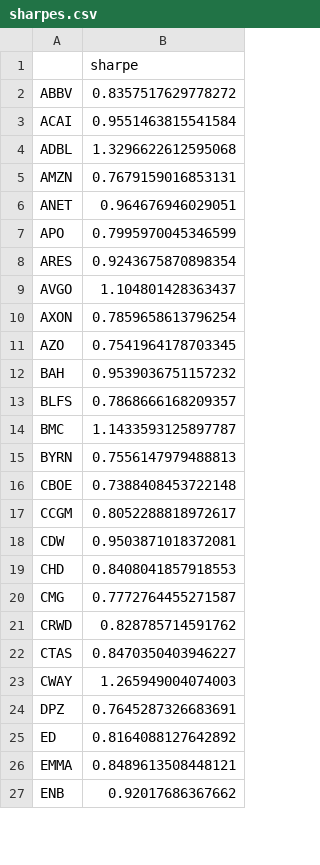
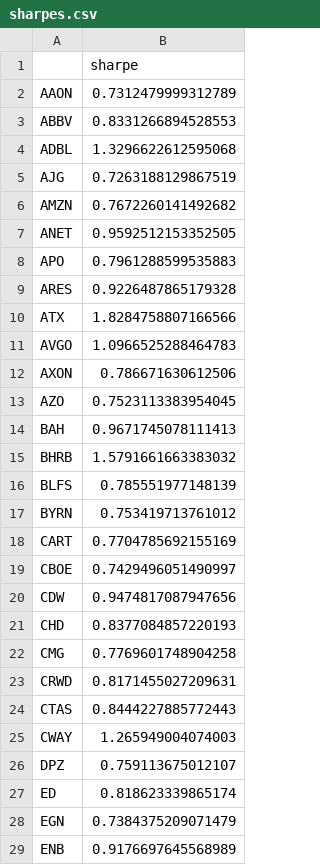
Before and after one commit to damiansp/marketModeling, a CSV file: daily/data/sharpes.csv, drawn as a sheet; only a part is shown; the diff covers the shown part only.

```diff
--- a/daily/data/sharpes.csv
+++ b/daily/data/sharpes.csv
@@ -1,27 +1,29 @@
 ,sharpe
-ABBV,0.8357517629778272
-ACAI,0.9551463815541584
+AAON,0.7312479999312789
+ABBV,0.8331266894528553
 ADBL,1.3296622612595068
-AMZN,0.7679159016853131
-ANET,0.964676946029051
-APO,0.7995970045346599
-ARES,0.9243675870898354
-AVGO,1.104801428363437
-AXON,0.7859658613796254
-AZO,0.7541964178703345
-BAH,0.9539036751157232
-BLFS,0.7868666168209357
-BMC,1.1433593125897787
-BYRN,0.7556147979488813
-CBOE,0.7388408453722148
-CCGM,0.8052288818972617
-CDW,0.9503871018372081
-CHD,0.8408041857918553
-CMG,0.7772764455271587
-CRWD,0.828785714591762
-CTAS,0.8470350403946227
+AJG,0.7263188129867519
+AMZN,0.7672260141492682
+ANET,0.9592512153352505
+APO,0.7961288599535883
+ARES,0.9226487865179328
+ATX,1.8284758807166566
+AVGO,1.0966525288464783
+AXON,0.786671630612506
+AZO,0.7523113383954045
+BAH,0.9671745078111413
+BHRB,1.5791661663383032
+BLFS,0.785551977148139
+BYRN,0.753419713761012
+CART,0.7704785692155169
+CBOE,0.7429496051490997
+CDW,0.9474817087947656
+CHD,0.8377084857220193
+CMG,0.7769601748904258
+CRWD,0.8171455027209631
+CTAS,0.8444227885772443
 CWAY,1.265949004074003
-DPZ,0.7645287326683691
-ED,0.8164088127642892
-EMMA,0.8489613508448121
-ENB,0.92017686367662
+DPZ,0.759113675012107
+ED,0.818623339865174
+EGN,0.7384375209071479
+ENB,0.9176697645568989
```
Also changed, not shown: 6 added rows, 8 removed rows and 62 edited cells elsewhere in this file, daily/data/stock_metrics.csv, 18 other files.
